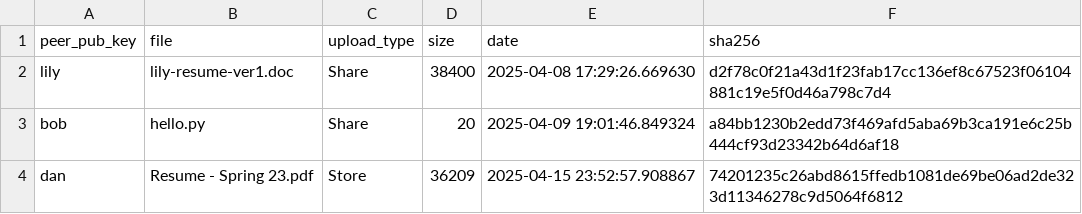
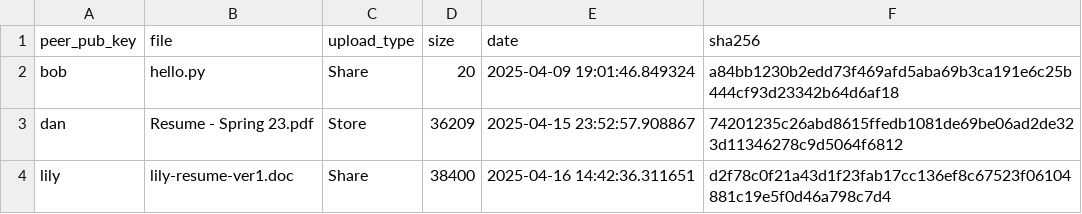
Before and after one commit to jjheals/PeerVault, a CSV file: backend/requests/outgoing.csv, drawn as a sheet.

Commit message:
merge w main

```diff
--- a/backend/requests/outgoing.csv
+++ b/backend/requests/outgoing.csv
@@ -1,4 +1,4 @@
 peer_pub_key,file,upload_type,size,date,sha256
-lily,lily-resume-ver1.doc,Share,38400,2025-04-08 17:29:26.669630,d2f78c0f21a43d1f23fab17cc136ef8c67523f06104881c19e5f0d46a798c7d4
 bob,hello.py,Share,20,2025-04-09 19:01:46.849324,a84bb1230b2edd73f469afd5aba69b3ca191e6c25b444cf93d23342b64d6af18
 dan,Resume - Spring 23.pdf,Store,36209,2025-04-15 23:52:57.908867,74201235c26abd8615ffedb1081de69be06ad2de323d11346278c9d5064f6812
+lily,lily-resume-ver1.doc,Share,38400,2025-04-16 14:42:36.311651,d2f78c0f21a43d1f23fab17cc136ef8c67523f06104881c19e5f0d46a798c7d4
```
